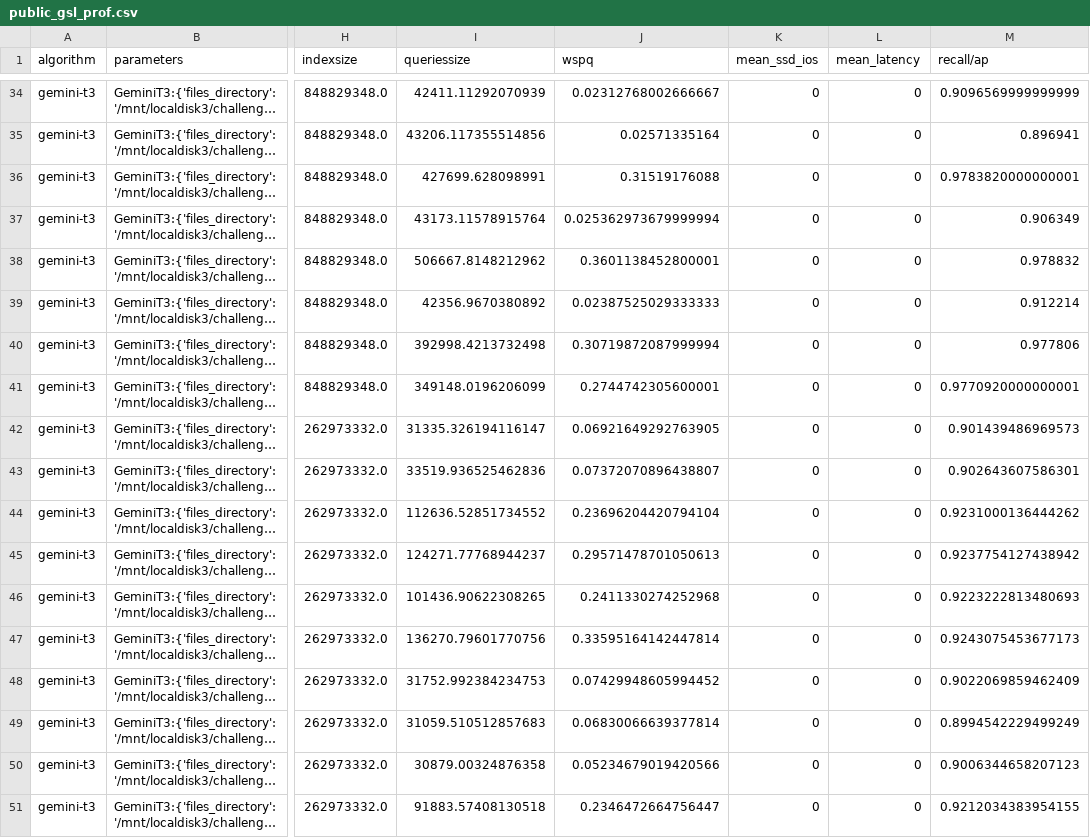
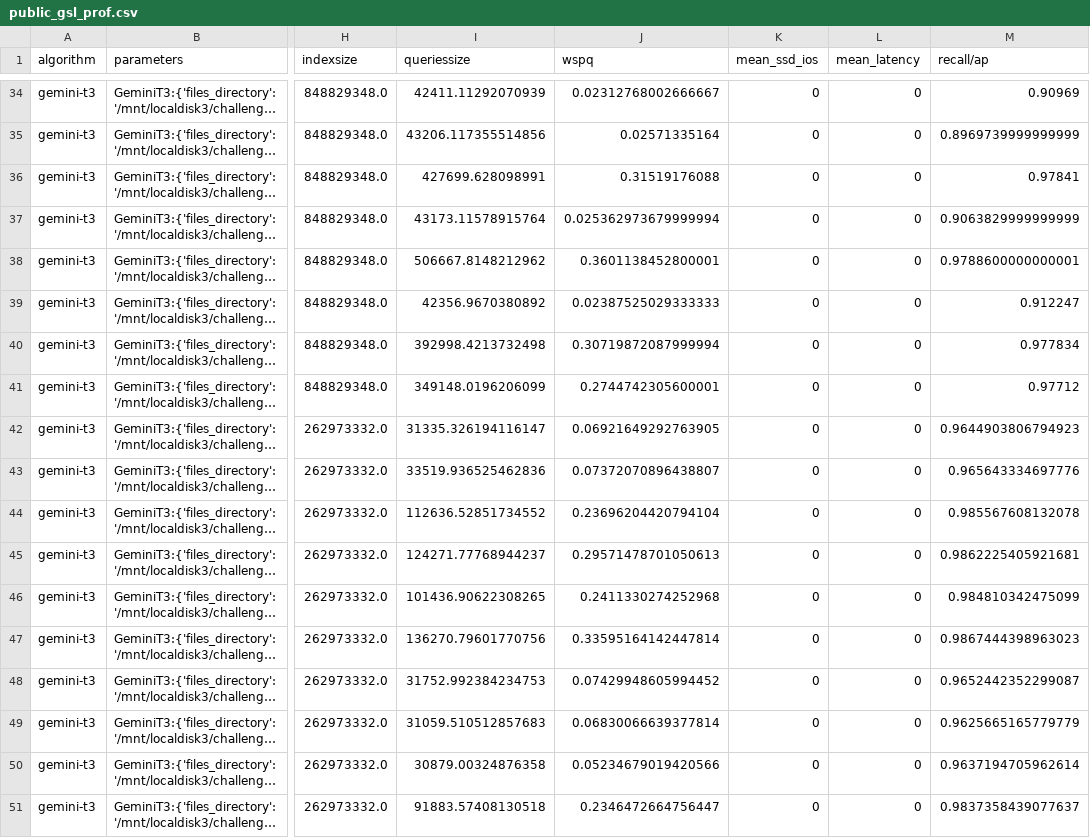
Before and after one commit to harsha-simhadri/big-ann-benchmarks, a CSV file: t3/eval_2021/gemini/public_gsl_prof.csv, drawn as a sheet; only a part is shown, gaps mark what is left out; long unchanged cells end in …; the diff covers the shown part only; the diff names each change by its address in the sheet, - before the commit and + after, or states it on an @@ line.

Commit message:
re-export and re-render of gsl_prof nb

```diff
--- a/t3/eval_2021/gemini/public_gsl_prof.csv
+++ b/t3/eval_2021/gemini/public_gsl_prof.csv
-M34 (recall/ap): 0.9096569999999999
+M34 (recall/ap): 0.90969
-M35 (recall/ap): 0.896941
+M35 (recall/ap): 0.8969739999999999
-M36 (recall/ap): 0.9783820000000001
+M36 (recall/ap): 0.97841
-M37 (recall/ap): 0.906349
+M37 (recall/ap): 0.9063829999999999
-M38 (recall/ap): 0.978832
+M38 (recall/ap): 0.9788600000000001
-M39 (recall/ap): 0.912214
+M39 (recall/ap): 0.912247
-M40 (recall/ap): 0.977806
+M40 (recall/ap): 0.977834
-M41 (recall/ap): 0.9770920000000001
+M41 (recall/ap): 0.97712
-M42 (recall/ap): 0.901439486969573
+M42 (recall/ap): 0.9644903806794923
-M43 (recall/ap): 0.902643607586301
+M43 (recall/ap): 0.965643334697776
-M44 (recall/ap): 0.9231000136444262
+M44 (recall/ap): 0.985567608132078
-M45 (recall/ap): 0.9237754127438942
+M45 (recall/ap): 0.9862225405921681
-M46 (recall/ap): 0.9223222813480693
+M46 (recall/ap): 0.984810342475099
-M47 (recall/ap): 0.9243075453677173
+M47 (recall/ap): 0.9867444398963023
-M48 (recall/ap): 0.9022069859462409
+M48 (recall/ap): 0.9652442352299087
-M49 (recall/ap): 0.8994542229499249
+M49 (recall/ap): 0.9625665165779779
-M50 (recall/ap): 0.9006344658207123
+M50 (recall/ap): 0.9637194705962614
-M51 (recall/ap): 0.9212034383954155
+M51 (recall/ap): 0.9837358439077637
```
Also changed, not shown: 72 edited cells elsewhere in this file, 1 other file.
